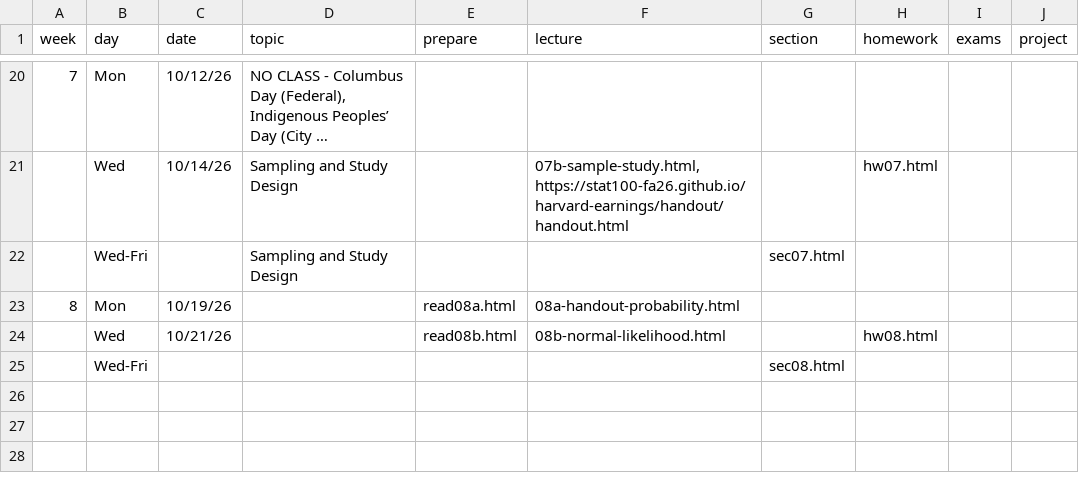
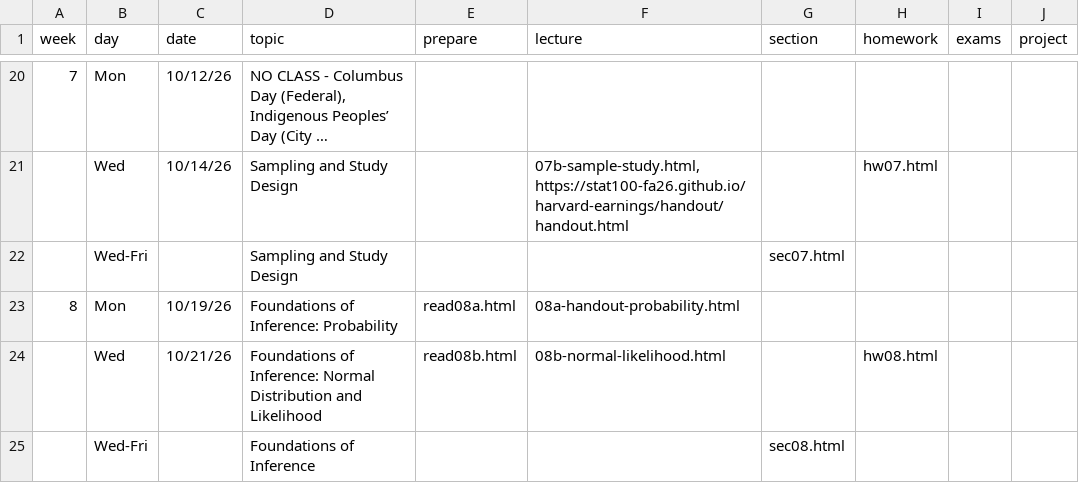
Before and after one commit to stat100-fa26/course-website, a CSV file: specific-content/schedule.csv, drawn as a sheet; only a part is shown, gaps mark what is left out; long unchanged cells end in ….

Commit message:
add titles for week 8

```diff
--- a/specific-content/schedule.csv
+++ b/specific-content/schedule.csv
@@ -22,4 +22,4 @@
 ,Wed-Fri,,Sampling and Study Design,,,sec07.html,,,
-8,Mon,10/19/26,,read08a.html,08a-handout-probability.html,,,,
-,Wed,10/21/26,,read08b.html,08b-normal-likelihood.html,,hw08.html,,
-,Wed-Fri,,,,,sec08.html,,,
+8,Mon,10/19/26,Foundations of Inference: Probability,read08a.html,08a-handout-probability.html,,,,
+,Wed,10/21/26,Foundations of Inference: Normal Distribution and Likelihood,read08b.html,08b-normal-likelihood.html,,hw08.html,,
+,Wed-Fri,,Foundations of Inference,,,sec08.html,,,
```
